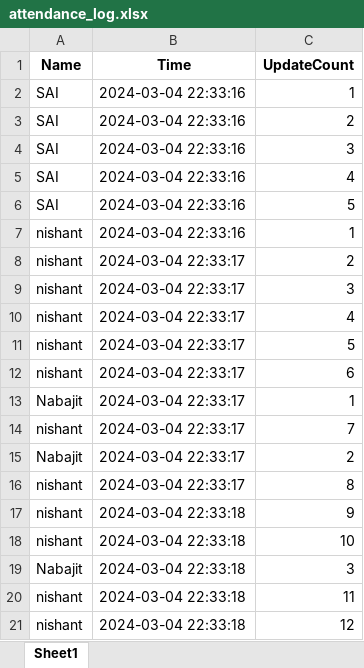
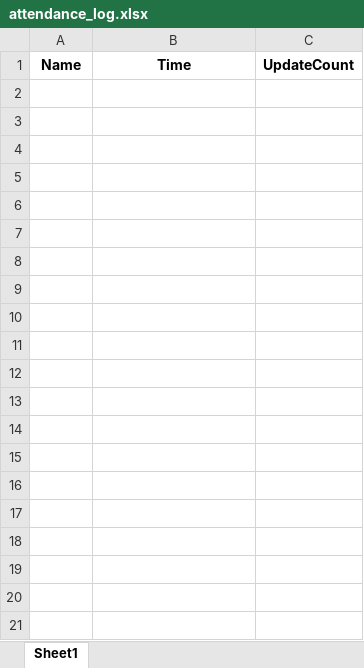
Before and after one commit to Nabajit-Das/Attendance-Marking-System, an Excel workbook: attendance_log.xlsx, sheet Sheet1, drawn as a sheet; only a part is shown; values as stored, in another font and other column widths than the file's, no borders; the diff covers the shown part only; the diff names each change by its address in the sheet, - before the commit and + after, or states it on an @@ line.

```diff
--- a/attendance_log.xlsx (sheet Sheet1)
+++ b/attendance_log.xlsx (sheet Sheet1)
-row 2: SAI | 2024-03-04 22:33:16 | 1
-row 3: SAI | 2024-03-04 22:33:16 | 2
-row 4: SAI | 2024-03-04 22:33:16 | 3
-row 5: SAI | 2024-03-04 22:33:16 | 4
-row 6: SAI | 2024-03-04 22:33:16 | 5
-row 7: nishant | 2024-03-04 22:33:16 | 1
-row 8: nishant | 2024-03-04 22:33:17 | 2
-row 9: nishant | 2024-03-04 22:33:17 | 3
-row 10: nishant | 2024-03-04 22:33:17 | 4
-row 11: nishant | 2024-03-04 22:33:17 | 5
-row 12: nishant | 2024-03-04 22:33:17 | 6
-row 13: Nabajit | 2024-03-04 22:33:17 | 1
-row 14: nishant | 2024-03-04 22:33:17 | 7
-row 15: Nabajit | 2024-03-04 22:33:17 | 2
-row 16: nishant | 2024-03-04 22:33:17 | 8
-row 17: nishant | 2024-03-04 22:33:18 | 9
-row 18: nishant | 2024-03-04 22:33:18 | 10
-row 19: Nabajit | 2024-03-04 22:33:18 | 3
-row 20: nishant | 2024-03-04 22:33:18 | 11
-row 21: nishant | 2024-03-04 22:33:18 | 12
```
Also changed, not shown: 421 removed rows elsewhere in this sheet, 1 other file.
